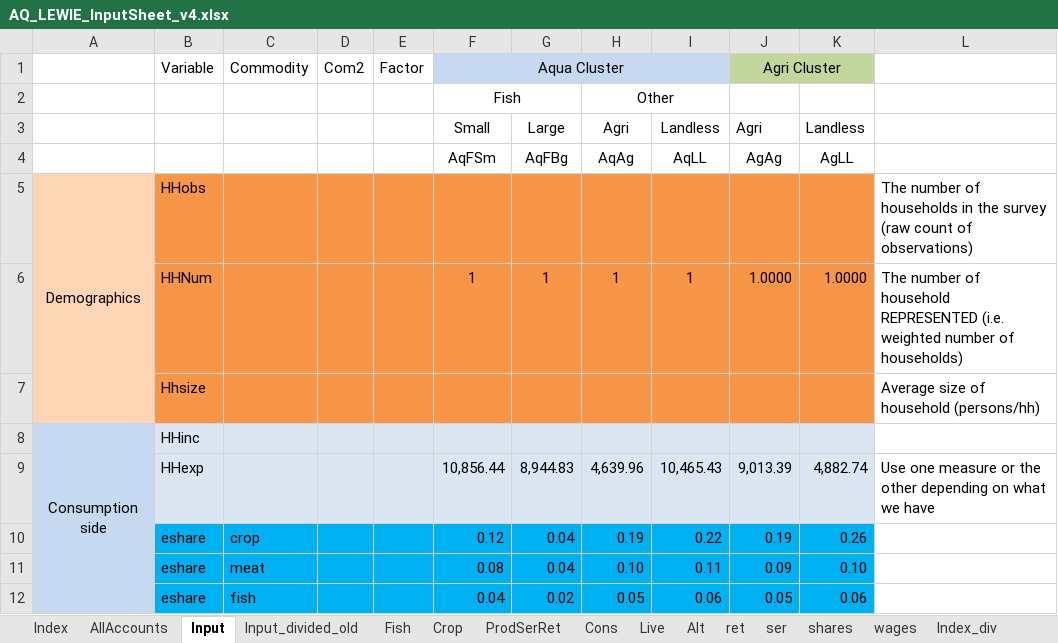
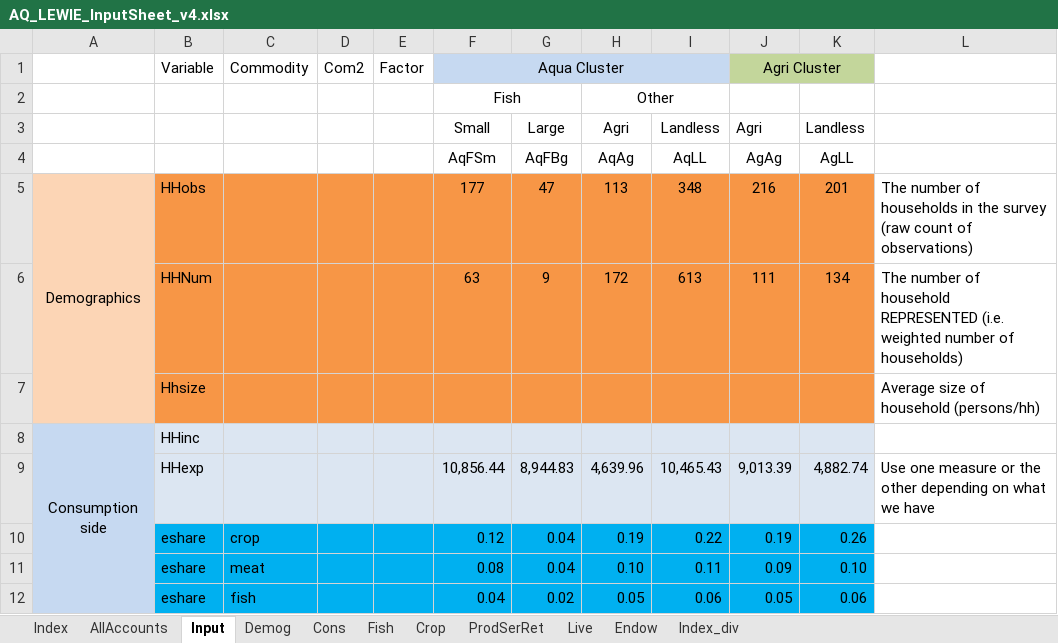
Before and after one commit to mfilipski/AquaLEWIE_github, an Excel workbook: GAMS/AQ_LEWIE_InputSheet_v4.xlsx, sheet Input, drawn as a sheet; only a part is shown; values as stored, in another font and other column widths than the file's, no borders; removed rows and columns are numbered as before the commit, all else as after; the diff names each change by its address in the sheet, - before the commit and + after, or states it on an @@ line.

```diff
--- a/GAMS/AQ_LEWIE_InputSheet_v4.xlsx (sheet Input)
+++ b/GAMS/AQ_LEWIE_InputSheet_v4.xlsx (sheet Input)
-sheet tab: Input_divided_old
-sheet tab: Alt
-sheet tab: ret
-sheet tab: ser
-sheet tab: shares
-sheet tab: wages
+sheet tab: Demog
+sheet tab: Endow
@@ sheet tab order changed: Index | AllAccounts | Input | Demog | Cons | Fish | Crop | ProdSerRet | Live | Endow | Index_div @@
-F5 (Aqua Cluster): (empty)
+F5 (Aqua Cluster): 177
-G5: (empty)
+G5: 47
-H5: (empty)
+H5: 113
-I5: (empty)
+I5: 348
-J5 (Agri Cluster): (empty)
+J5 (Agri Cluster): 216
-K5: (empty)
+K5: 201
-row 6:  | HHNum |  |  |  | 1 | 1 | 1 | 1 | 1.0000 | 1.0000 | The number of household REPRESENTED (i.e. weighted number of households)
+row 6:  | HHNum |  |  |  | 63 | 9 | 172 | 613 | 111 | 134 | The number of household REPRESENTED (i.e. weighted number of households)
```
Also changed, not shown: sheet Index, other sheet tabs, GAMS/MakeMeASam.xlsx, 17 other files.
